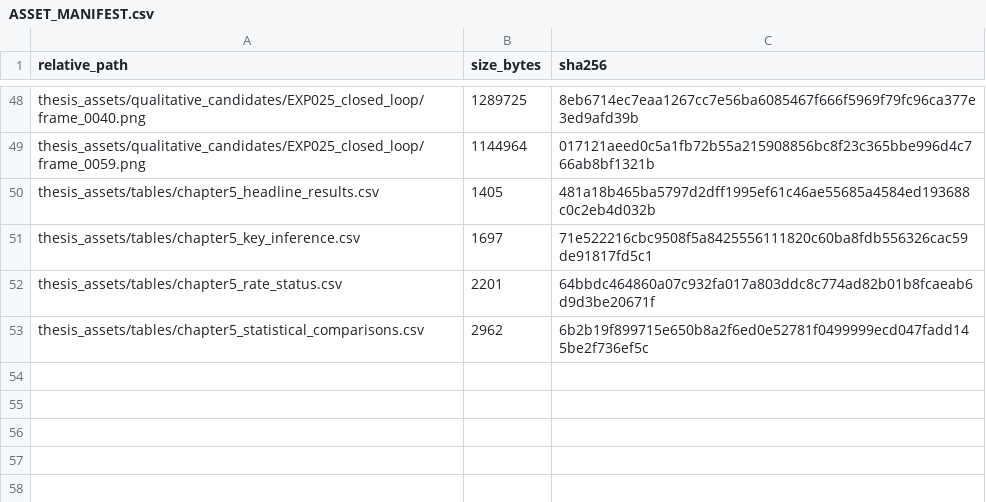
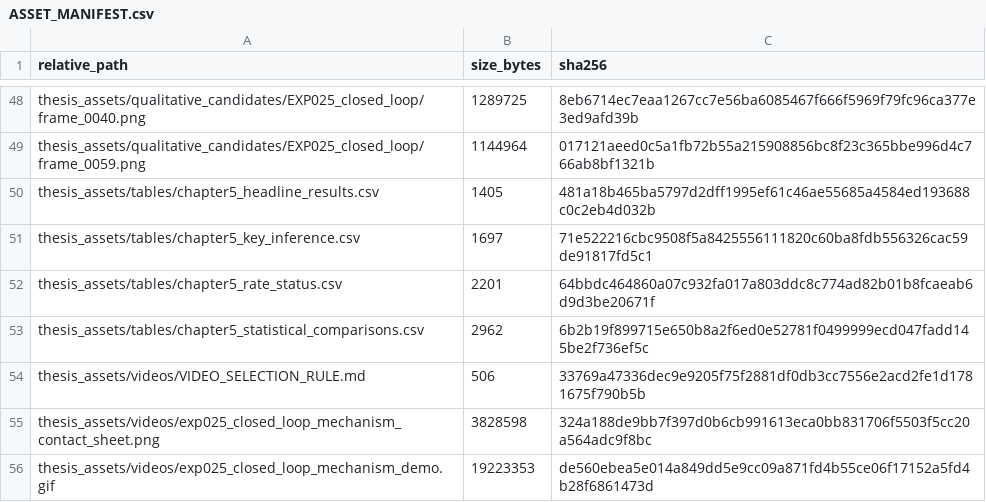
Before and after one commit to Nashidamio/identitygate, a CSV file: thesis_assets/ASSET_MANIFEST.csv, drawn as a sheet; only a part is shown, gaps mark what is left out.

Commit message:
THESIS: add closed-loop qualitative visualization

```diff
--- a/thesis_assets/ASSET_MANIFEST.csv
+++ b/thesis_assets/ASSET_MANIFEST.csv
@@ -53 +53,4 @@ thesis_assets/tables/chapter5_rate_status.csv,2201,64bbdc464860a07c932fa017a803d
 thesis_assets/tables/chapter5_statistical_comparisons.csv,2962,6b2b19f899715e650b8a2f6ed0e52781f0499999ecd047fadd145be2f736ef5c
+thesis_assets/videos/VIDEO_SELECTION_RULE.md,506,33769a47336dec9e9205f75f2881df0db3cc7556e2acd2fe1d1781675f790b5b
+thesis_assets/videos/exp025_closed_loop_mechanism_contact_sheet.png,3828598,324a188de9bb7f397d0b6cb991613eca0bb831706f5503f5cc20a564adc9f8bc
+thesis_assets/videos/exp025_closed_loop_mechanism_demo.gif,19223353,de560ebea5e014a849dd5e9cc09a871fd4b55ce06f17152a5fd4b28f6861473d
```
Also changed, not shown: 3 other files.
